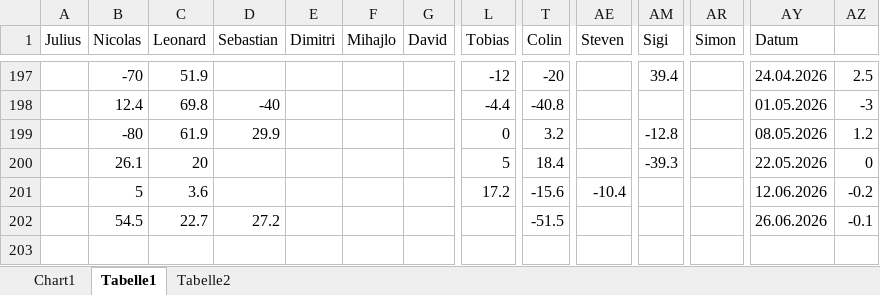
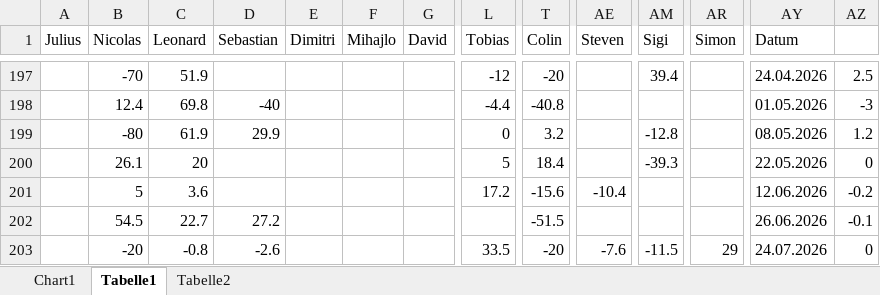
Before and after one commit to Dummisa/PokerDashboard, an Excel workbook: data/Pokerbilanz.xlsx, sheet Tabelle1, drawn as a sheet; only a part is shown, gaps mark what is left out; values as stored, in another font and other column widths than the file's, no borders; rows hold the shown columns only; the diff names each change by its address in the sheet, - before the commit and + after, or states it on an @@ line.

```diff
--- a/data/Pokerbilanz.xlsx (sheet Tabelle1)
+++ b/data/Pokerbilanz.xlsx (sheet Tabelle1)
+row 203:  | -20 | -0.8 | -2.6 |  |  |  | 33.5 | -20 | -7.6 | -11.5 | 29 | 24.07.2026 | 0
```
Also changed, not shown: 1 other file.
